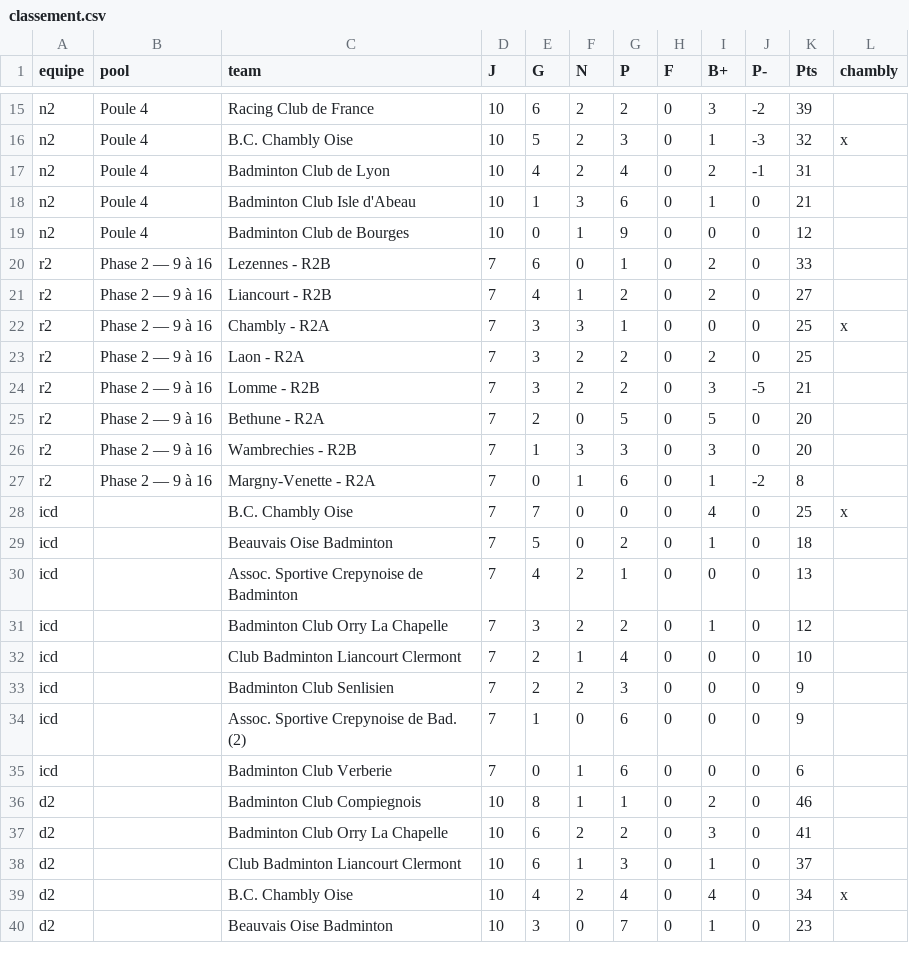
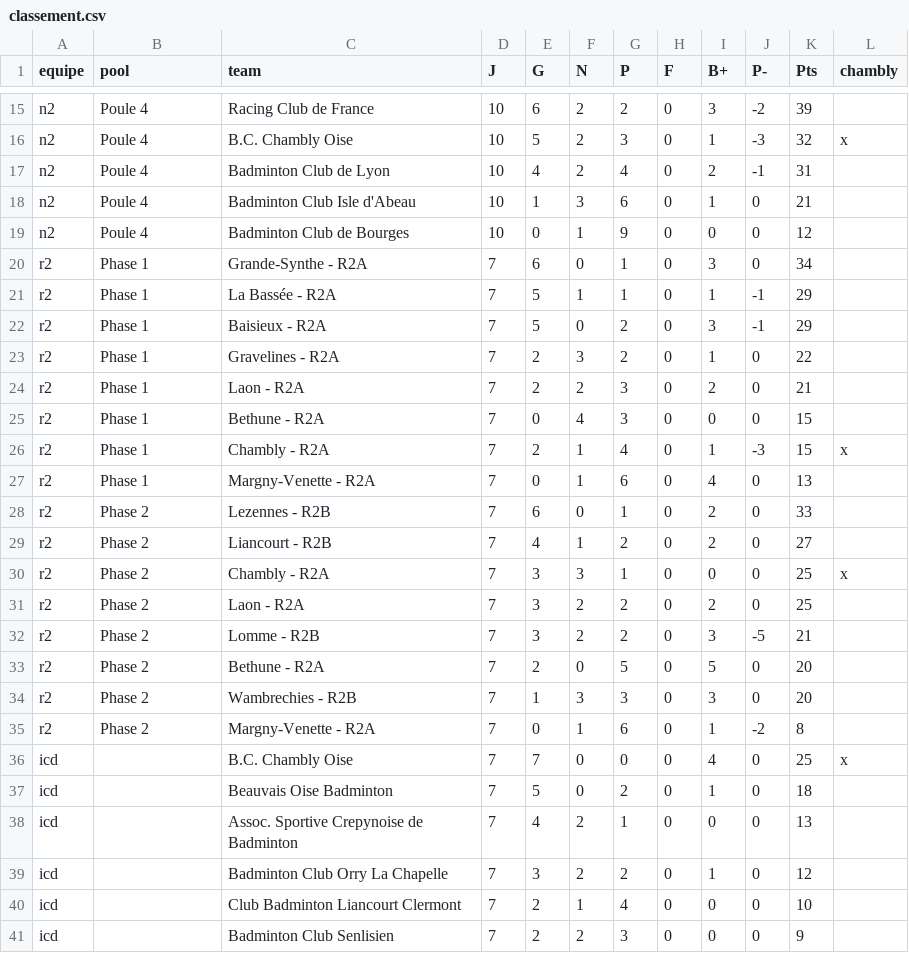
Before and after one commit to theomeurr/ChamblyBad, a CSV file: data/classement.csv, drawn as a sheet; only a part is shown, gaps mark what is left out; the shorter side is filled out with more unchanged rows.

```diff
--- a/data/classement.csv
+++ b/data/classement.csv
@@ -19,10 +19,18 @@ n2,Poule 4,Badminton Club Isle d'Abeau,10,1,3,6,0,1,0,21,
 n2,Poule 4,Badminton Club de Bourges,10,0,1,9,0,0,0,12,
-r2,Phase 2 — 9 à 16,Lezennes - R2B,7,6,0,1,0,2,0,33,
-r2,Phase 2 — 9 à 16,Liancourt - R2B,7,4,1,2,0,2,0,27,
-r2,Phase 2 — 9 à 16,Chambly - R2A,7,3,3,1,0,0,0,25,x
-r2,Phase 2 — 9 à 16,Laon - R2A,7,3,2,2,0,2,0,25,
-r2,Phase 2 — 9 à 16,Lomme - R2B,7,3,2,2,0,3,-5,21,
-r2,Phase 2 — 9 à 16,Bethune - R2A,7,2,0,5,0,5,0,20,
-r2,Phase 2 — 9 à 16,Wambrechies - R2B,7,1,3,3,0,3,0,20,
-r2,Phase 2 — 9 à 16,Margny-Venette - R2A,7,0,1,6,0,1,-2,8,
+r2,Phase 1,Grande-Synthe - R2A,7,6,0,1,0,3,0,34,
+r2,Phase 1,La Bassée - R2A,7,5,1,1,0,1,-1,29,
+r2,Phase 1,Baisieux - R2A,7,5,0,2,0,3,-1,29,
+r2,Phase 1,Gravelines - R2A,7,2,3,2,0,1,0,22,
+r2,Phase 1,Laon - R2A,7,2,2,3,0,2,0,21,
+r2,Phase 1,Bethune - R2A,7,0,4,3,0,0,0,15,
+r2,Phase 1,Chambly - R2A,7,2,1,4,0,1,-3,15,x
+r2,Phase 1,Margny-Venette - R2A,7,0,1,6,0,4,0,13,
+r2,Phase 2,Lezennes - R2B,7,6,0,1,0,2,0,33,
+r2,Phase 2,Liancourt - R2B,7,4,1,2,0,2,0,27,
+r2,Phase 2,Chambly - R2A,7,3,3,1,0,0,0,25,x
+r2,Phase 2,Laon - R2A,7,3,2,2,0,2,0,25,
+r2,Phase 2,Lomme - R2B,7,3,2,2,0,3,-5,21,
+r2,Phase 2,Bethune - R2A,7,2,0,5,0,5,0,20,
+r2,Phase 2,Wambrechies - R2B,7,1,3,3,0,3,0,20,
+r2,Phase 2,Margny-Venette - R2A,7,0,1,6,0,1,-2,8,
 icd,,B.C. Chambly Oise,7,7,0,0,0,4,0,25,x
```
Also changed, not shown: data/classement-meta.csv, 1 other file.
